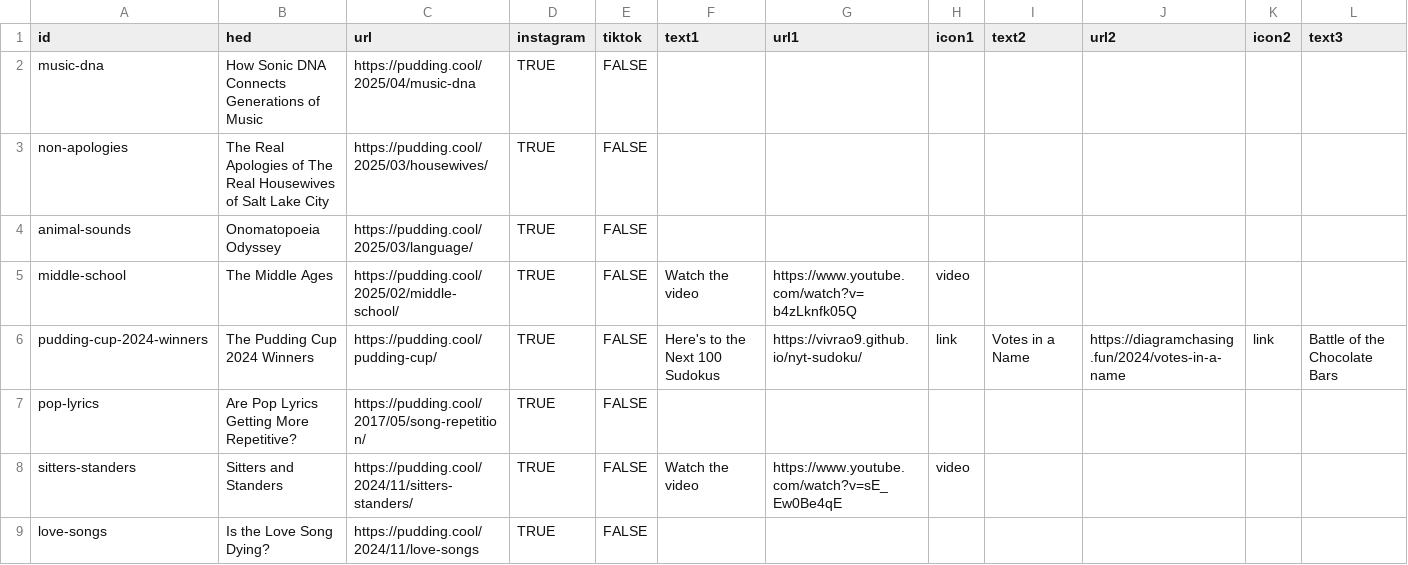
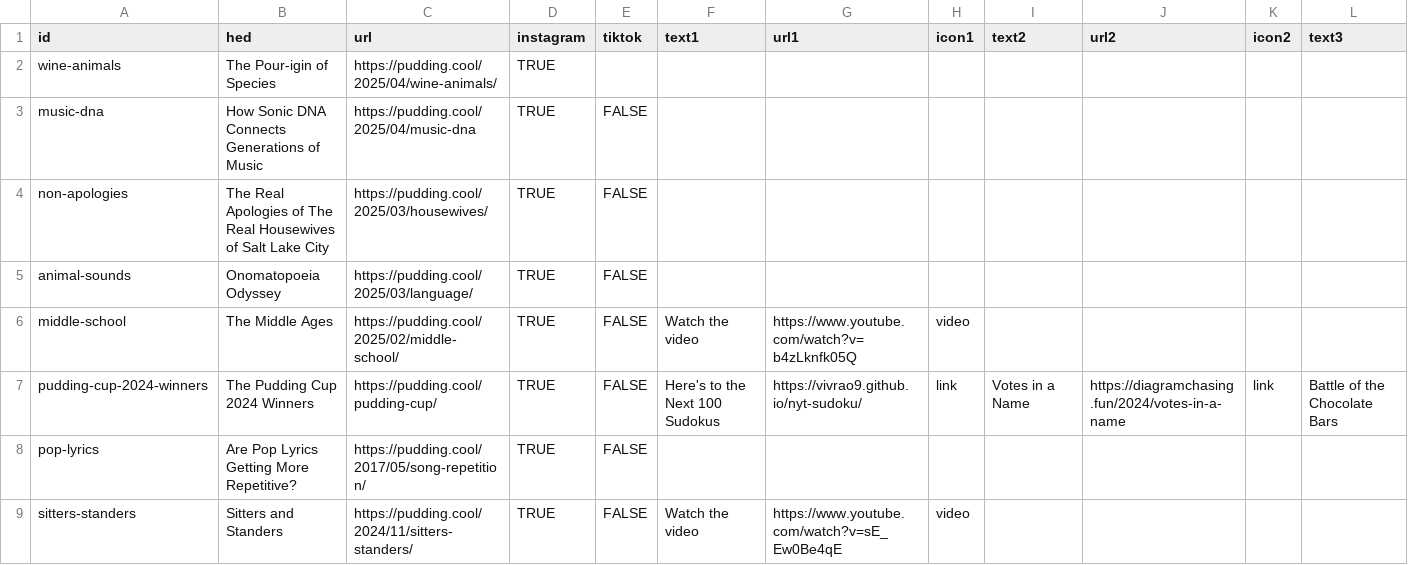
Before and after one commit to the-pudding/ig-links, a CSV file: static/assets/data.csv, drawn as a sheet; only a part is shown; the shorter side is filled out with more unchanged rows; rows hold the shown columns only; the diff names each change by its address in the sheet, - before the commit and + after, or states it on an @@ line.

Commit message:
adds wine animals

```diff
--- a/static/assets/data.csv
+++ b/static/assets/data.csv
+row 2: wine-animals | The Pour-igin of Species | https://pudding.cool/2025/04/wine-animals/ | TRUE
```
Also changed, not shown: 1 other file.
